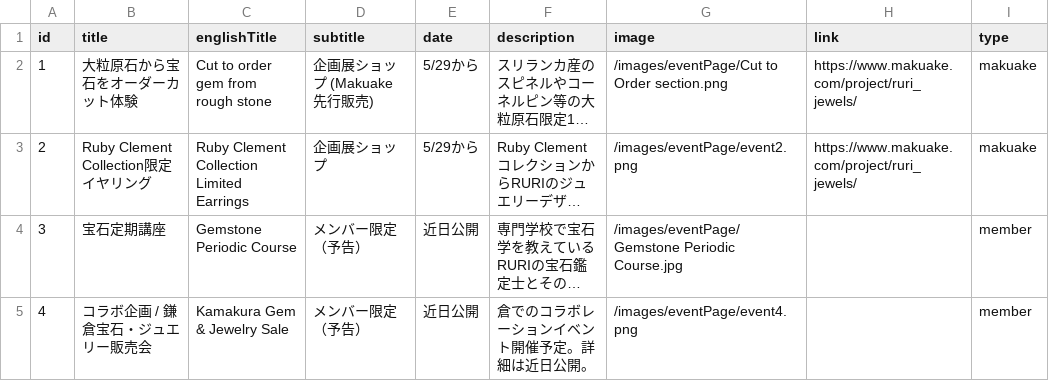
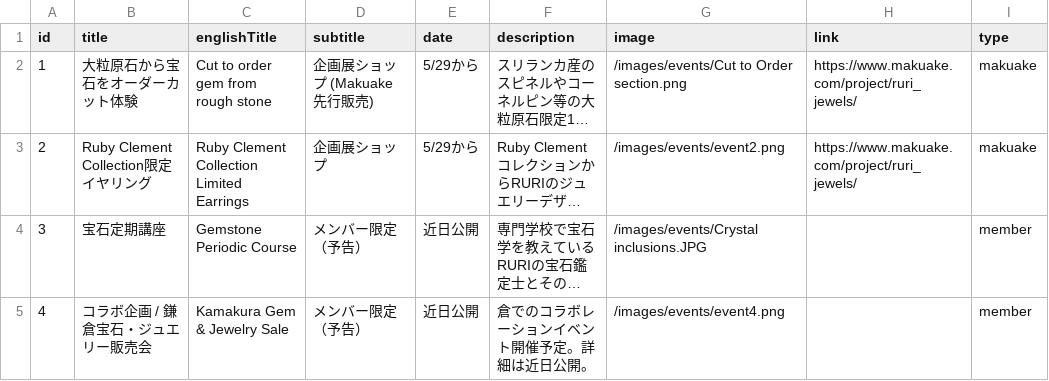
Before and after one commit to RuriSocials/gemlife, a CSV file: public/data/events.csv, drawn as a sheet; long unchanged cells end in …; the diff names each change by its address in the sheet, - before the commit and + after, or states it on an @@ line.

```diff
--- a/public/data/events.csv
+++ b/public/data/events.csv
-G2 (image): /images/eventPage/Cut to Order section.png
+G2 (image): /images/events/Cut to Order section.png
-G3 (image): /images/eventPage/event2.png
+G3 (image): /images/events/event2.png
-G4 (image): /images/eventPage/Gemstone Periodic Course.jpg
+G4 (image): /images/events/Crystal inclusions.JPG
-G5 (image): /images/eventPage/event4.png
+G5 (image): /images/events/event4.png
```
Also changed, not shown: public/data/exhibitions.csv, public/data/stories.csv, 54 other files.
